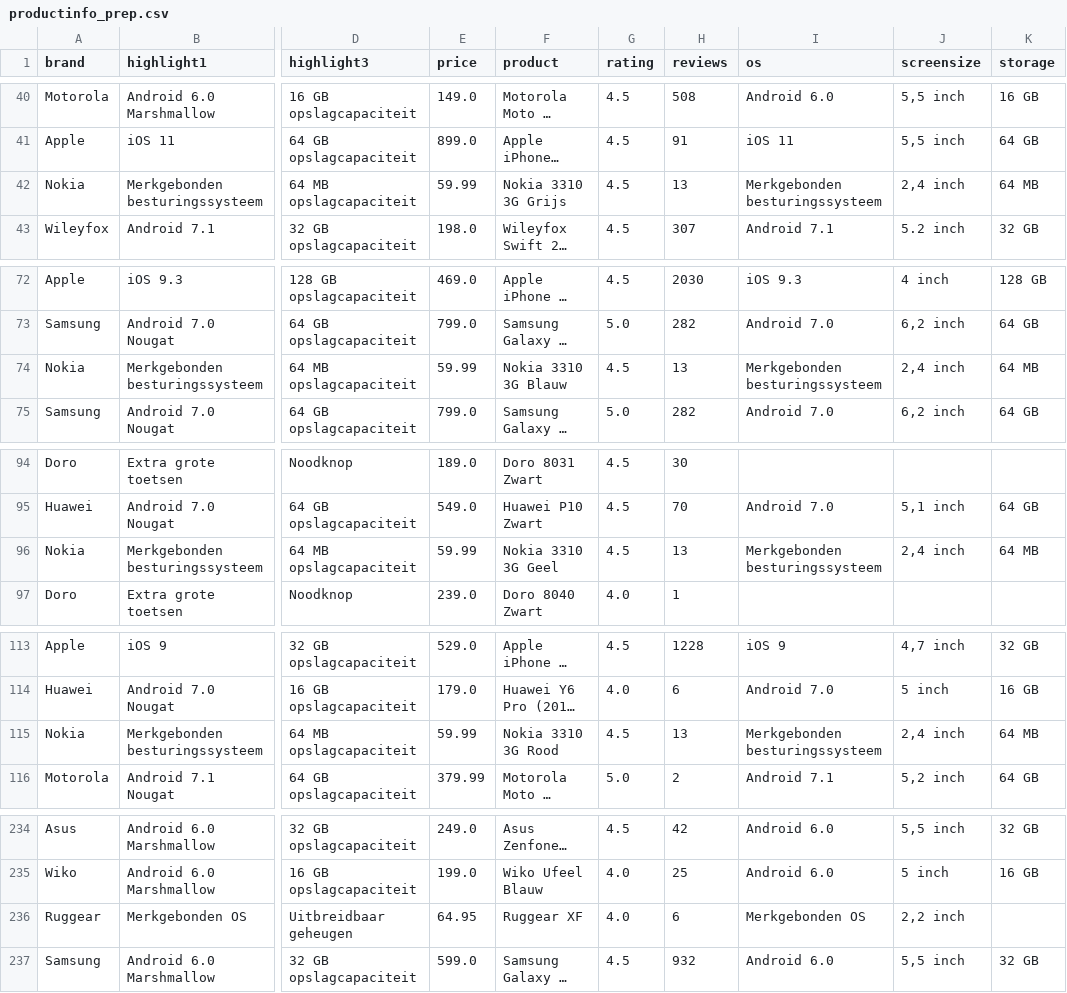
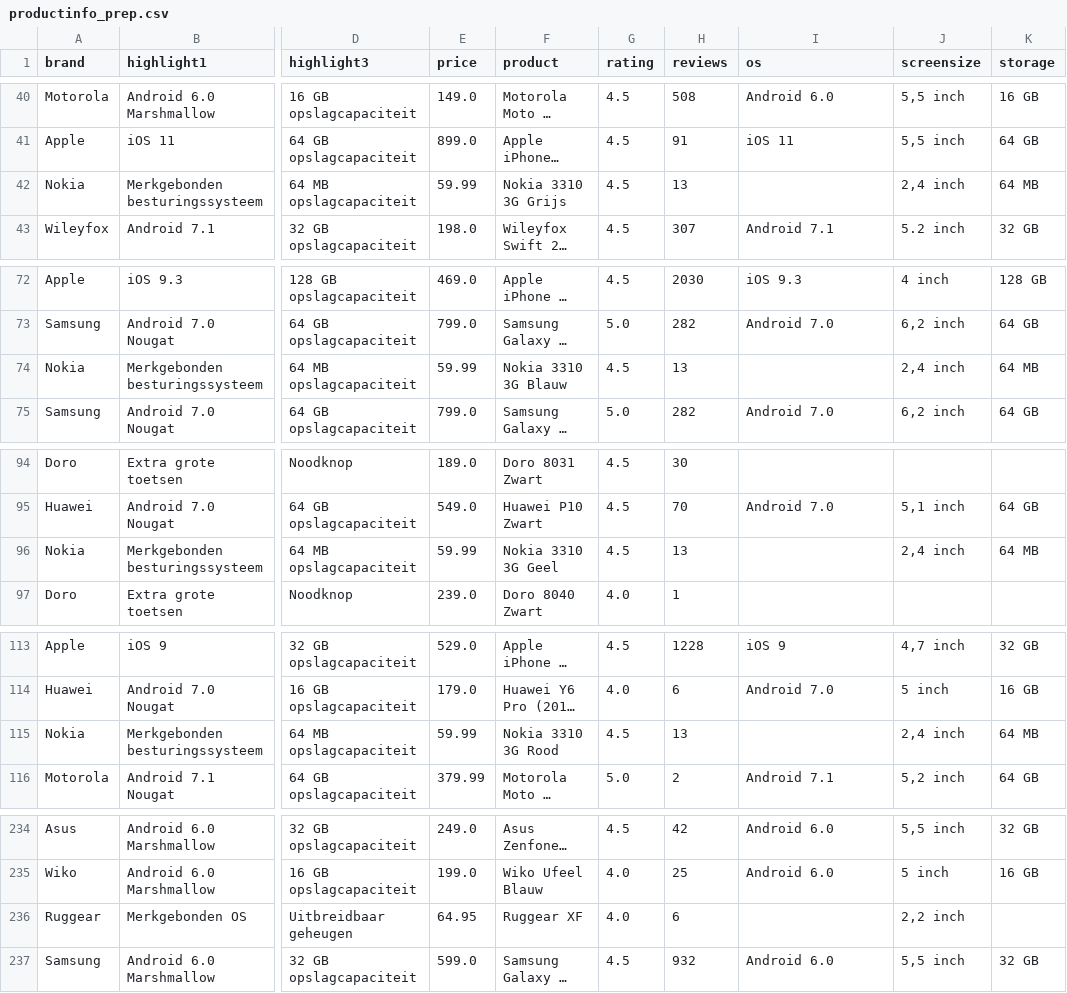
Before and after one commit to Brinkhuis/Coolblue, a CSV file: data/productinfo_prep.csv, drawn as a sheet; only a part is shown, gaps mark what is left out; long unchanged cells end in …; the diff names each change by its address in the sheet, - before the commit and + after, or states it on an @@ line.

Commit message:
OS  'Merkgebonden' removed

```diff
--- a/data/productinfo_prep.csv
+++ b/data/productinfo_prep.csv
-I42 (os): Merkgebonden besturingssysteem
+I42 (os): (empty)
-I74 (os): Merkgebonden besturingssysteem
+I74 (os): (empty)
-I96 (os): Merkgebonden besturingssysteem
+I96 (os): (empty)
-I115 (os): Merkgebonden besturingssysteem
+I115 (os): (empty)
-I236 (os): Merkgebonden OS
+I236 (os): (empty)
```
Also changed, not shown: 1 other file.
